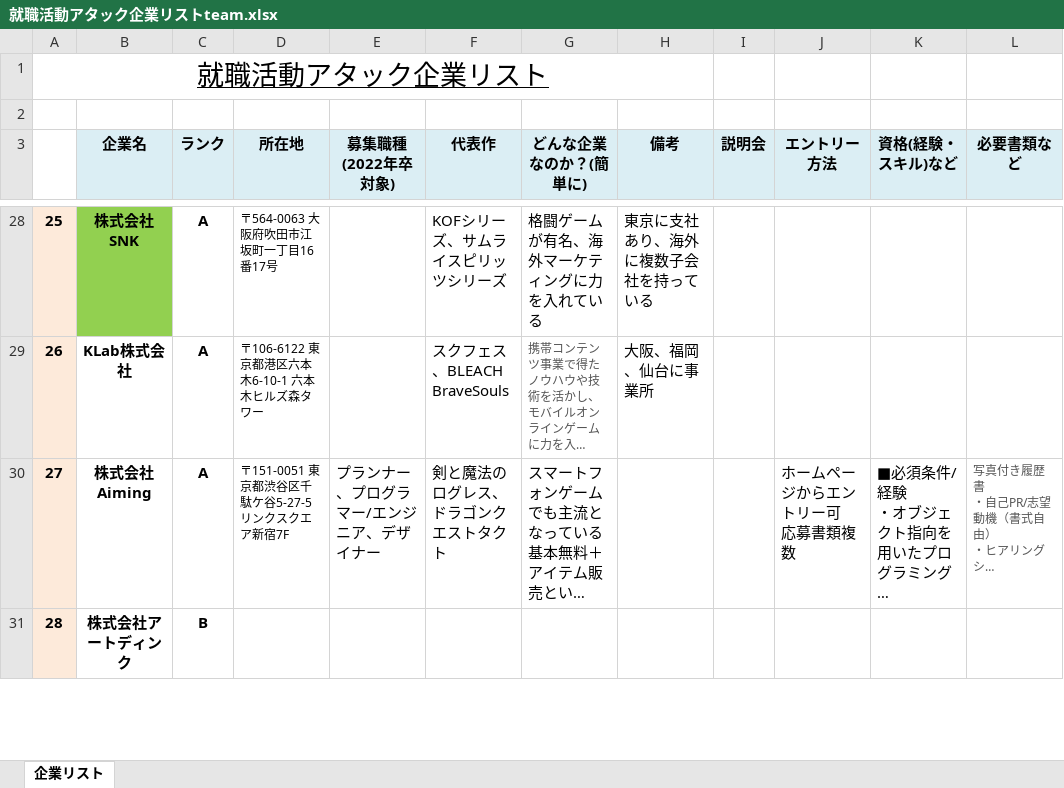
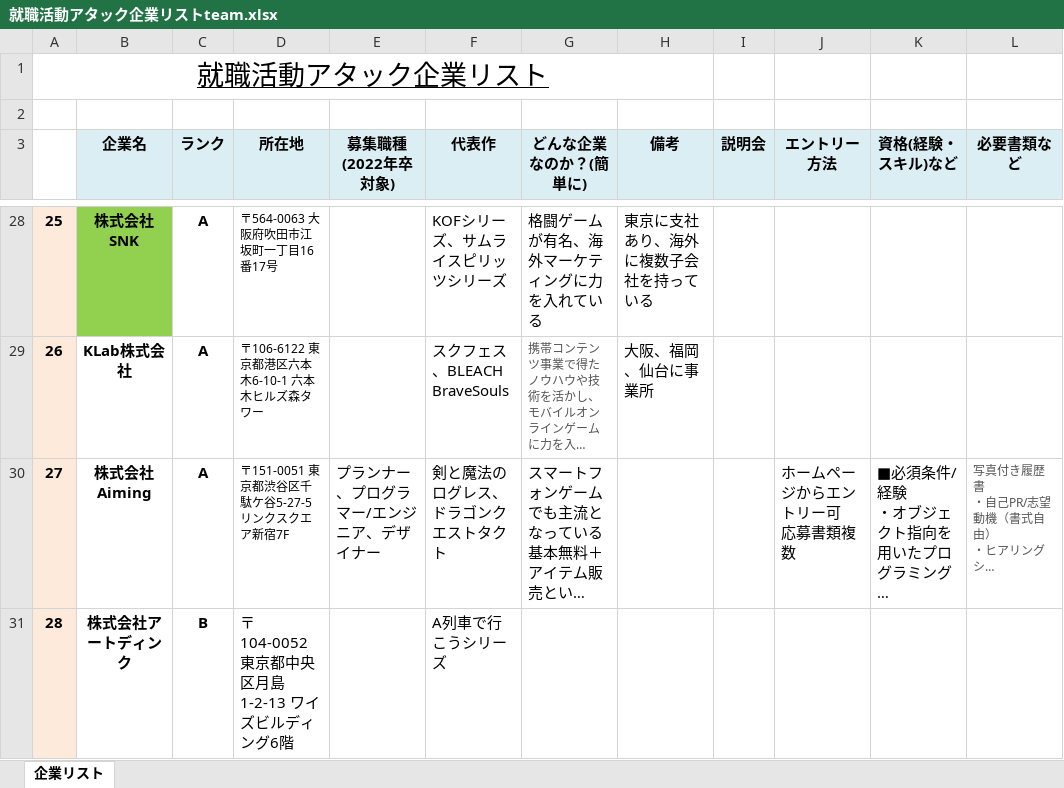
Before and after one commit to ayanokudo/okashi_222, an Excel workbook: schedule/就職活動アタック企業リストteam.xlsx, sheet 企業リスト, drawn as a sheet; only a part is shown, gaps mark what is left out; long unchanged cells end in …; values as stored, in another font and other column widths than the file's, no borders; ↵ is a line break in a cell; the diff covers the shown part only; the diff names each change by its address in the sheet, - before the commit and + after, or states it on an @@ line.

Commit message:
【更新】　Excelファイルの更新

```diff
--- a/schedule/就職活動アタック企業リストteam.xlsx (sheet 企業リスト)
+++ b/schedule/就職活動アタック企業リストteam.xlsx (sheet 企業リスト)
-D31 (所在地): (empty)
+D31 (所在地): 〒104-0052 ↵ 東京都中央区月島1-2-13 ワイズビルディング6階
-F31 (代表作): (empty)
+F31 (代表作): A列車で行こうシリーズ
```
Also changed, not shown: 13 edited cells elsewhere in this sheet.
